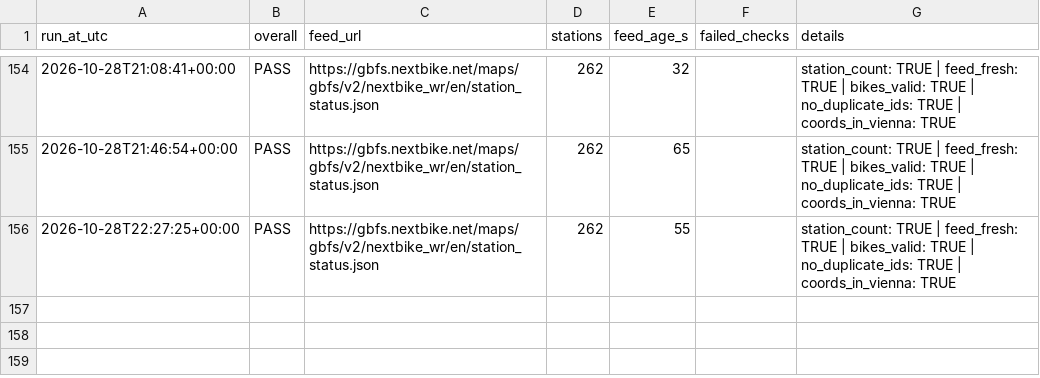
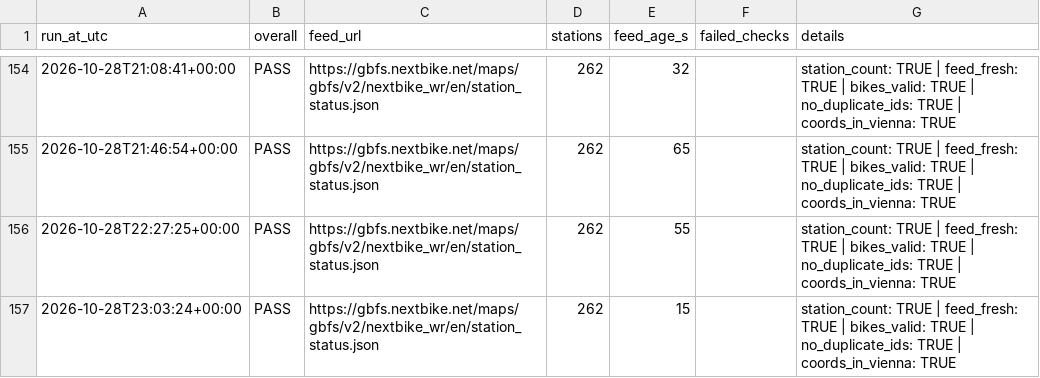
Before and after one commit to anitamor/vienna-nextbike-availability, a CSV file: data/check_log.csv, drawn as a sheet; only a part is shown, gaps mark what is left out.

```diff
--- a/data/check_log.csv
+++ b/data/check_log.csv
@@ -156 +156,2 @@ run_at_utc,overall,feed_url,stations,feed_age_s,failed_checks,details
 2026-10-28T22:27:25+00:00,PASS,https://gbfs.nextbike.net/maps/gbfs/v2/nextbike_wr/en/station_status.json,262,55,,station_count: TRUE | feed_fresh: TRUE | bikes_valid: TRUE | no_duplicate_ids: TRUE | coords_in_vienna: TRUE
+2026-10-28T23:03:24+00:00,PASS,https://gbfs.nextbike.net/maps/gbfs/v2/nextbike_wr/en/station_status.json,262,15,,station_count: TRUE | feed_fresh: TRUE | bikes_valid: TRUE | no_duplicate_ids: TRUE | coords_in_vienna: TRUE
```
Also changed, not shown: 1 other file.
